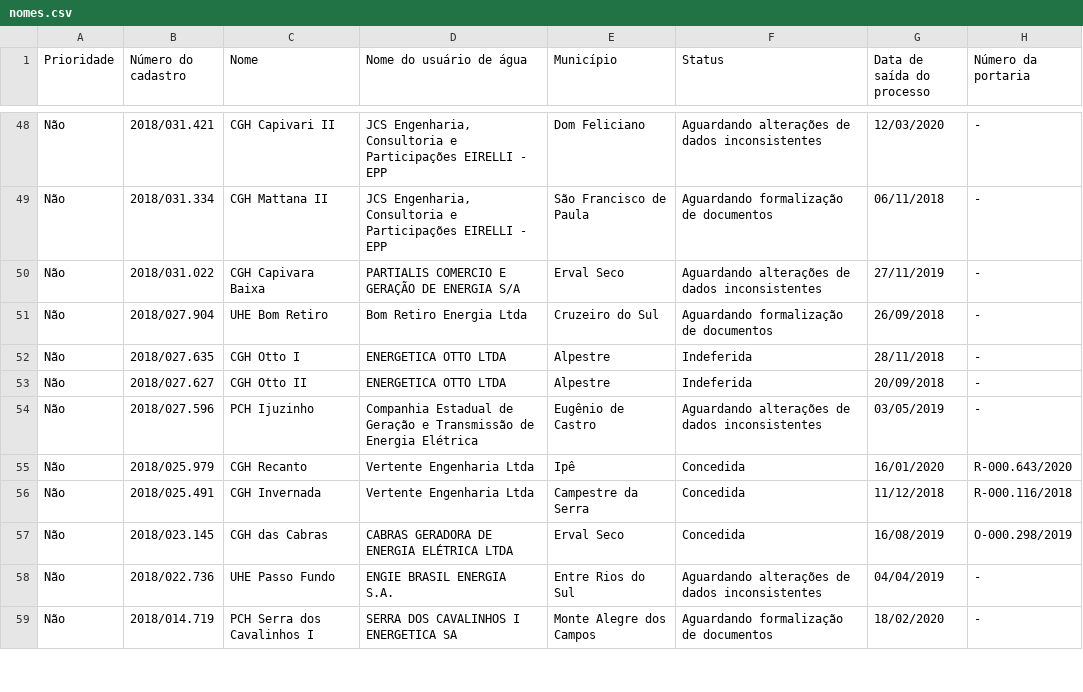
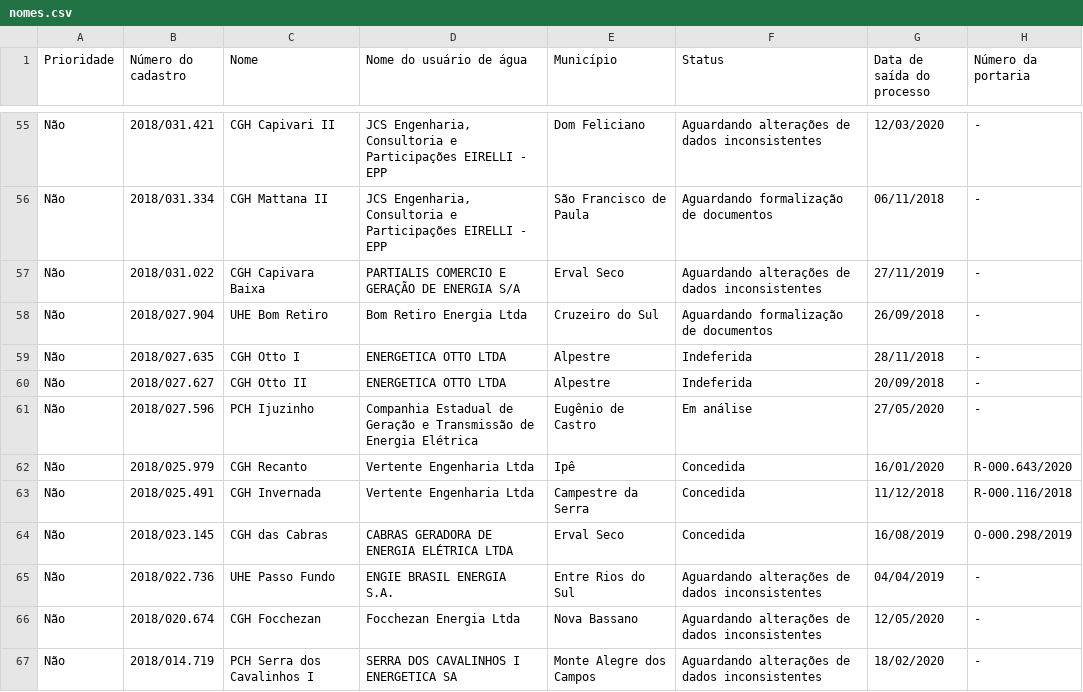
Before and after one commit to robertorolo/KML_from_SIOUT_csv, a CSV file: nomes.csv, drawn as a sheet; only a part is shown, gaps mark what is left out; the diff covers the shown part only.

```diff
--- a/nomes.csv
+++ b/nomes.csv
@@ -53,3 +60,3 @@ Não,2018/027.635,CGH Otto I,ENERGETICA OTTO LTDA,Alpestre,Indeferida,28/11/2018
 Não,2018/027.627,CGH Otto II,ENERGETICA OTTO LTDA,Alpestre,Indeferida,20/09/2018,-
-Não,2018/027.596,PCH Ijuzinho,Companhia Estadual de Geração e Transmissão de Energia Elétrica,Eugênio de Castro,Aguardando alterações de dados inconsistentes,03/05/2019,-
+Não,2018/027.596,PCH Ijuzinho,Companhia Estadual de Geração e Transmissão de Energia Elétrica,Eugênio de Castro,Em análise,27/05/2020,-
 Não,2018/025.979,CGH Recanto,Vertente Engenharia Ltda,Ipê,Concedida,16/01/2020,R-000.643/2020
@@ -58,2 +65,3 @@ Não,2018/023.145,CGH das Cabras,CABRAS GERADORA DE ENERGIA ELÉTRICA LTDA,Erval
 Não,2018/022.736,UHE Passo Fundo,ENGIE BRASIL ENERGIA S.A.,Entre Rios do Sul,Aguardando alterações de dados inconsistentes,04/04/2019,-
-Não,2018/014.719,PCH Serra dos Cavalinhos I,SERRA DOS CAVALINHOS I ENERGETICA SA,Monte Alegre dos Campos,Aguardando formalização de documentos,18/02/2020,-
+Não,2018/020.674,CGH Focchezan,Focchezan Energia Ltda,Nova Bassano,Aguardando alterações de dados inconsistentes,12/05/2020,-
+Não,2018/014.719,PCH Serra dos Cavalinhos I,SERRA DOS CAVALINHOS I ENERGETICA SA,Monte Alegre dos Campos,Aguardando alterações de dados inconsistentes,18/02/2020,-
```
Also changed, not shown: 11 added rows and 36 edited cells elsewhere in this file, nomes_dumped.csv, 2 other files.
